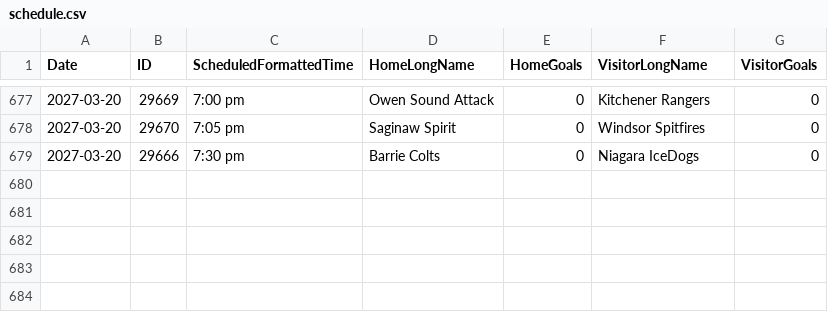
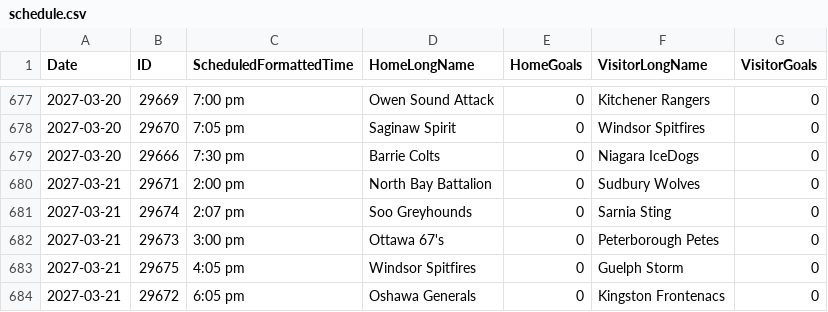
Before and after one commit to NoahCornish/OHLDataHub, a CSV file: data/current/schedule.csv, drawn as a sheet; only a part is shown, gaps mark what is left out; the diff names each change by its address in the sheet, - before the commit and + after, or states it on an @@ line.

```diff
--- a/data/current/schedule.csv
+++ b/data/current/schedule.csv
+row 680: 2027-03-21 | 29671 | 2:00 pm | North Bay Battalion | 0 | Sudbury Wolves | 0
+row 681: 2027-03-21 | 29674 | 2:07 pm | Soo Greyhounds | 0 | Sarnia Sting | 0
+row 682: 2027-03-21 | 29673 | 3:00 pm | Ottawa 67's | 0 | Peterborough Petes | 0
+row 683: 2027-03-21 | 29675 | 4:05 pm | Windsor Spitfires | 0 | Guelph Storm | 0
+row 684: 2027-03-21 | 29672 | 6:05 pm | Oshawa Generals | 0 | Kingston Frontenacs | 0
```
Also changed, not shown: data/current/draft.csv, data/current/ev.csv, 4 other files.
